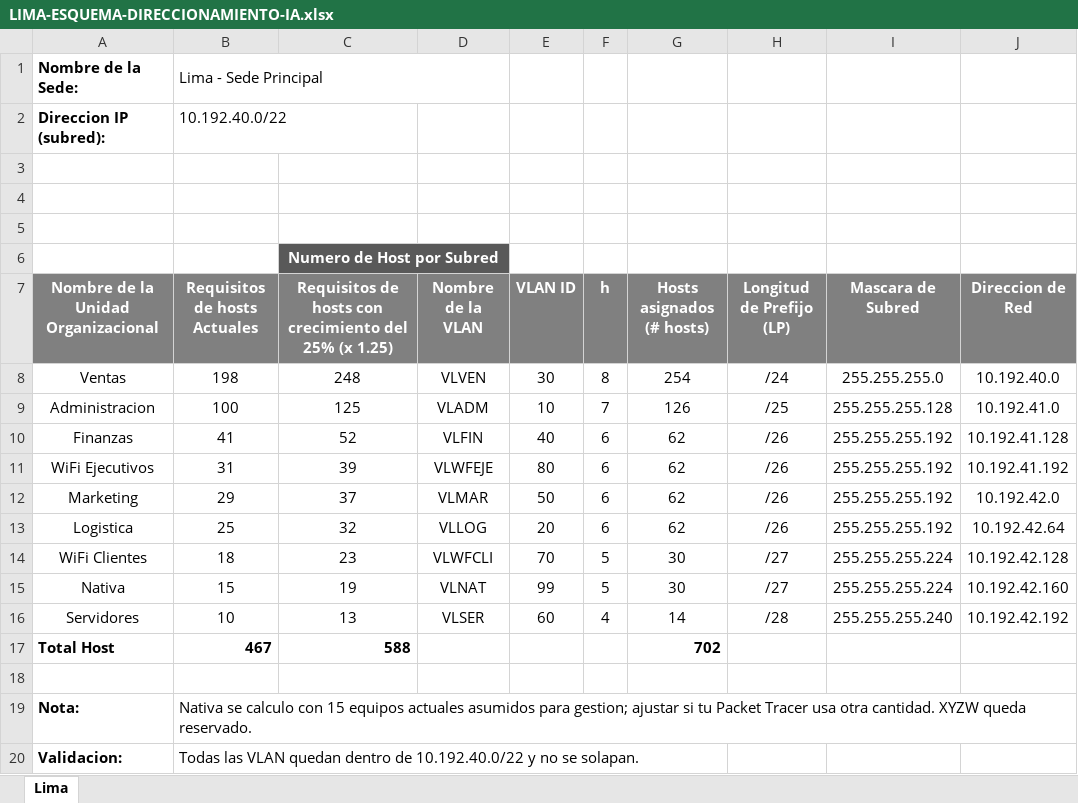
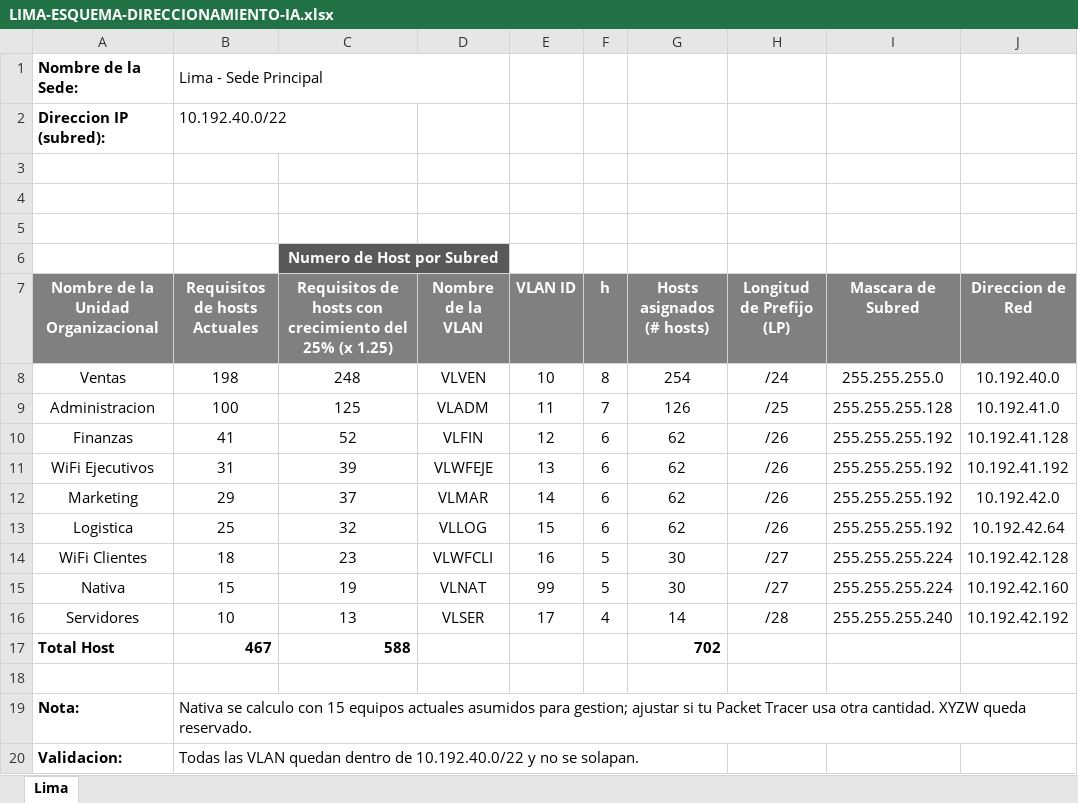
Before and after one commit to zGIKS/redes-scripts, an Excel workbook: LIMA-ESQUEMA-DIRECCIONAMIENTO-IA.xlsx, sheet Lima, drawn as a sheet; only a part is shown; values as stored, in another font and other column widths than the file's, no borders; the diff names each change by its address in the sheet, - before the commit and + after, or states it on an @@ line.

Commit message:
Add VLAN configurations for Lima, Ica, La Libertad, Puno, and Huánuco to the final report and update addressing scheme script

```diff
--- a/LIMA-ESQUEMA-DIRECCIONAMIENTO-IA.xlsx (sheet Lima)
+++ b/LIMA-ESQUEMA-DIRECCIONAMIENTO-IA.xlsx (sheet Lima)
-E8 (VLAN ID): 30
+E8 (VLAN ID): 10
-E9 (VLAN ID): 10
+E9 (VLAN ID): 11
-E10 (VLAN ID): 40
+E10 (VLAN ID): 12
-E11 (VLAN ID): 80
+E11 (VLAN ID): 13
-E12 (VLAN ID): 50
+E12 (VLAN ID): 14
-E13 (VLAN ID): 20
+E13 (VLAN ID): 15
-E14 (VLAN ID): 70
+E14 (VLAN ID): 16
-E16 (VLAN ID): 60
+E16 (VLAN ID): 17
```
Also changed, not shown: 2 other files.
